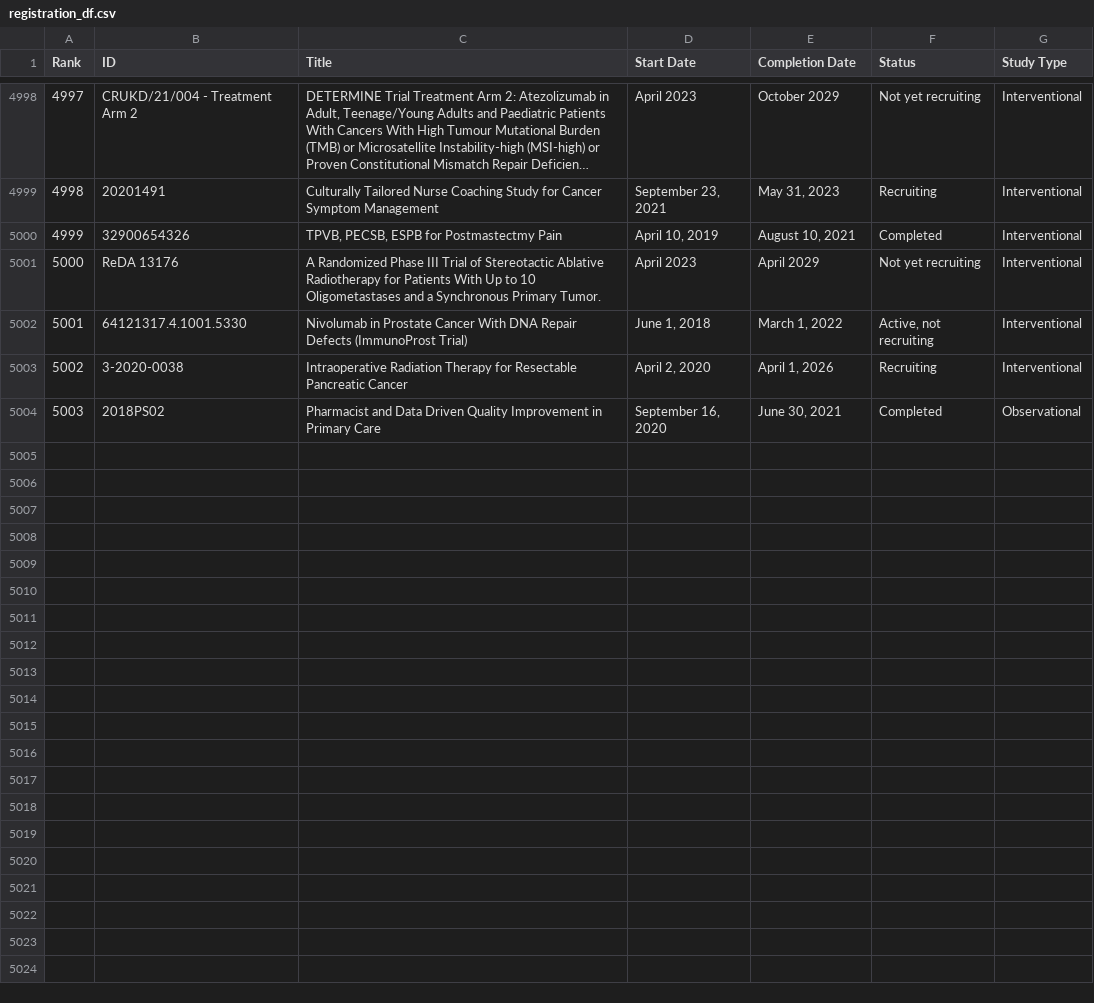
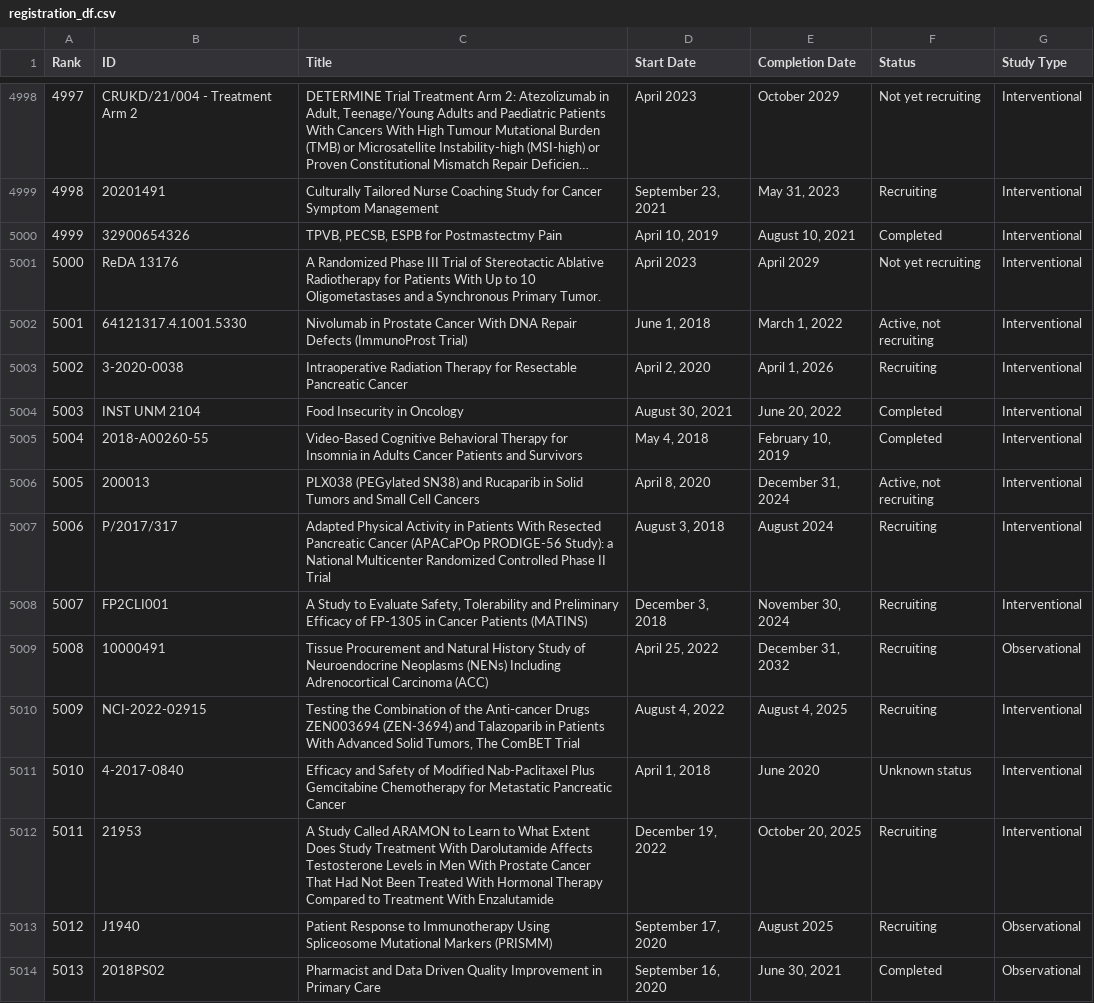
Before and after one commit to AnneLonero/Clinical_Trials_Research_Project, a CSV file: Tables/registration_df.csv, drawn as a sheet; only a part is shown, gaps mark what is left out; long unchanged cells end in …; addresses are those after the commit; the diff names each change by its address in the sheet, - before the commit and + after, or states it on an @@ line.

```diff
--- a/Tables/registration_df.csv
+++ b/Tables/registration_df.csv
+row 5004: 5003 | INST UNM 2104 | Food Insecurity in Oncology | August 30, 2021 | June 20, 2022 | Completed | Interventional
+row 5005: 5004 | 2018-A00260-55 | Video-Based Cognitive Behavioral Therapy for Insomnia in Adults Cancer Patients and Survivors | May 4, 2018 | February 10, 2019 | Completed | Interventional
+row 5006: 5005 | 200013 | PLX038 (PEGylated SN38) and Rucaparib in Solid Tumors and Small Cell Cancers | April 8, 2020 | December 31, 2024 | Active, not recruiting | Interventional
+row 5007: 5006 | P/2017/317 | Adapted Physical Activity in Patients With Resected Pancreatic Cancer (APACaPOp PRODIGE-56 Study): a National Multicenter Randomized Controlled Phase II Trial | August 3, 2018 | August 2024 | Recruiting | Interventional
+row 5008: 5007 | FP2CLI001 | A Study to Evaluate Safety, Tolerability and Preliminary Efficacy of FP-1305 in Cancer Patients (MATINS) | December 3, 2018 | November 30, 2024 | Recruiting | Interventional
+row 5009: 5008 | 10000491 | Tissue Procurement and Natural History Study of Neuroendocrine Neoplasms (NENs) Including Adrenocortical Carcinoma (ACC) | April 25, 2022 | December 31, 2032 | Recruiting | Observational
+row 5010: 5009 | NCI-2022-02915 | Testing the Combination of the Anti-cancer Drugs ZEN003694 (ZEN-3694) and Talazoparib in Patients With Advanced Solid Tumors, The ComBET Trial | August 4, 2022 | August 4, 2025 | Recruiting | Interventional
+row 5011: 5010 | 4-2017-0840 | Efficacy and Safety of Modified Nab-Paclitaxel Plus Gemcitabine Chemotherapy for Metastatic Pancreatic Cancer | April 1, 2018 | June 2020 | Unknown status | Interventional
+row 5012: 5011 | 21953 | A Study Called ARAMON to Learn to What Extent Does Study Treatment With Darolutamide Affects Testosterone Levels in Men With Prostate Cancer That Had Not Been Treated With Hormonal Therapy Compared to Treatment With Enzalutamide | December 19, 2022 | October 20, 2025 | Recruiting | Interventional
+row 5013: 5012 | J1940 | Patient Response to Immunotherapy Using Spliceosome Mutational Markers (PRISMM) | September 17, 2020 | August 2025 | Recruiting | Observational
@@ column A (Rank) renumbered from row 5014 down @@
```
Also changed, not shown: Tables/free_text_df.csv, Tables/participant_df.csv, 4 other files.
